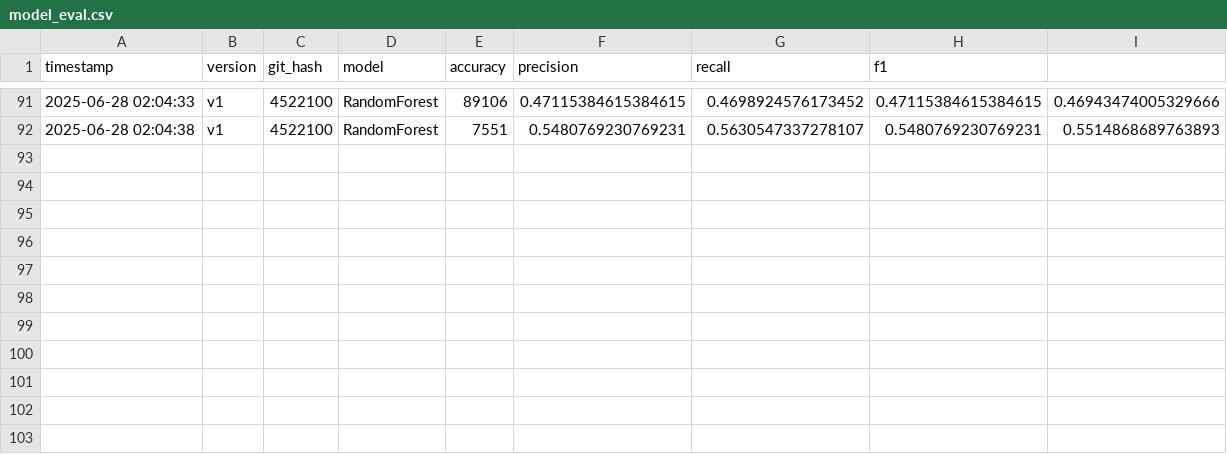
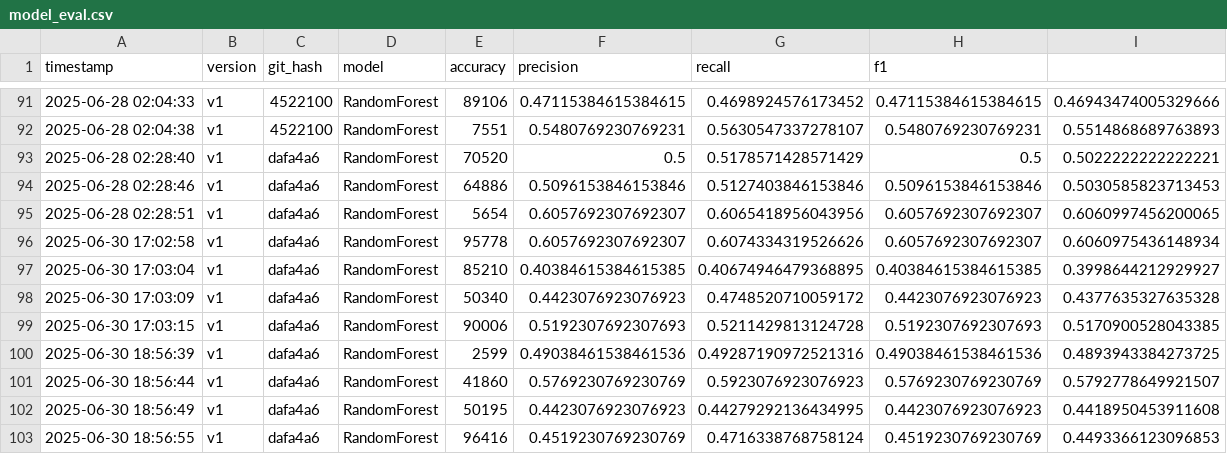
Before and after one commit to RhinoTh3Dhino/ai_trading_core, a CSV file: data/model_eval.csv, drawn as a sheet; only a part is shown, gaps mark what is left out.

```diff
--- a/data/model_eval.csv
+++ b/data/model_eval.csv
@@ -92 +92,12 @@ timestamp,version,git_hash,model,accuracy,precision,recall,f1
 2025-06-28 02:04:38,v1,4522100,RandomForest,7551,0.5480769230769231,0.5630547337278107,0.5480769230769231,0.5514868689763893
+2025-06-28 02:28:40,v1,dafa4a6,RandomForest,70520,0.5,0.5178571428571429,0.5,0.5022222222222221
+2025-06-28 02:28:46,v1,dafa4a6,RandomForest,64886,0.5096153846153846,0.5127403846153846,0.5096153846153846,0.5030585823713453
+2025-06-28 02:28:51,v1,dafa4a6,RandomForest,5654,0.6057692307692307,0.6065418956043956,0.6057692307692307,0.6060997456200065
+2025-06-30 17:02:58,v1,dafa4a6,RandomForest,95778,0.6057692307692307,0.6074334319526626,0.6057692307692307,0.6060975436148934
+2025-06-30 17:03:04,v1,dafa4a6,RandomForest,85210,0.40384615384615385,0.40674946479368895,0.40384615384615385,0.3998644212929927
+2025-06-30 17:03:09,v1,dafa4a6,RandomForest,50340,0.4423076923076923,0.4748520710059172,0.4423076923076923,0.4377635327635328
+2025-06-30 17:03:15,v1,dafa4a6,RandomForest,90006,0.5192307692307693,0.5211429813124728,0.5192307692307693,0.5170900528043385
+2025-06-30 18:56:39,v1,dafa4a6,RandomForest,2599,0.49038461538461536,0.49287190972521316,0.49038461538461536,0.4893943384273725
+2025-06-30 18:56:44,v1,dafa4a6,RandomForest,41860,0.5769230769230769,0.5923076923076923,0.5769230769230769,0.5792778649921507
+2025-06-30 18:56:49,v1,dafa4a6,RandomForest,50195,0.4423076923076923,0.44279292136434995,0.4423076923076923,0.4418950453911608
+2025-06-30 18:56:55,v1,dafa4a6,RandomForest,96416,0.4519230769230769,0.4716338768758124,0.4519230769230769,0.4493366123096853
```
Also changed, not shown: 10 other files.
